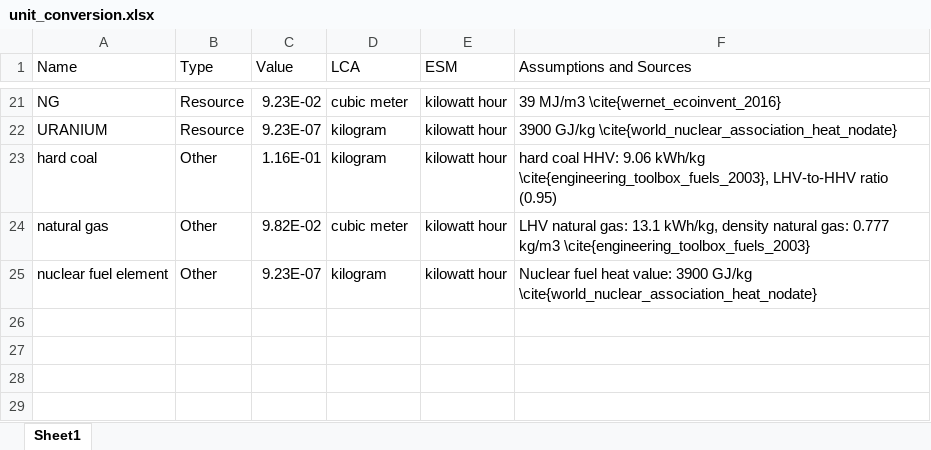
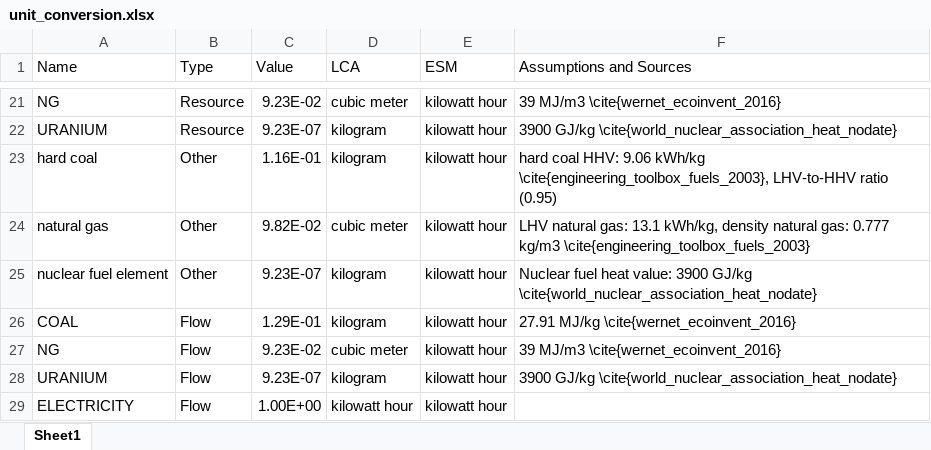
Before and after one commit to matthieu-str/mescal, an Excel workbook: examples/toy example/data/lca/unit_conversion.xlsx, sheet Sheet1, drawn as a sheet; only a part is shown, gaps mark what is left out; values as stored, in another font and other column widths than the file's, no borders; the diff names each change by its address in the sheet, - before the commit and + after, or states it on an @@ line.

Commit message:
added Flows

```diff
--- a/examples/toy example/data/lca/unit_conversion.xlsx (sheet Sheet1)
+++ b/examples/toy example/data/lca/unit_conversion.xlsx (sheet Sheet1)
+row 26: COAL | Flow | 1.29E-01 | kilogram | kilowatt hour | 27.91 MJ/kg \cite{wernet_ecoinvent_2016}
+row 27: NG | Flow | 9.23E-02 | cubic meter | kilowatt hour | 39 MJ/m3 \cite{wernet_ecoinvent_2016}
+row 28: URANIUM | Flow | 9.23E-07 | kilogram | kilowatt hour | 3900 GJ/kg \cite{world_nuclear_association_heat_nodate}
+row 29: ELECTRICITY | Flow | 1.00E+00 | kilowatt hour | kilowatt hour
```
